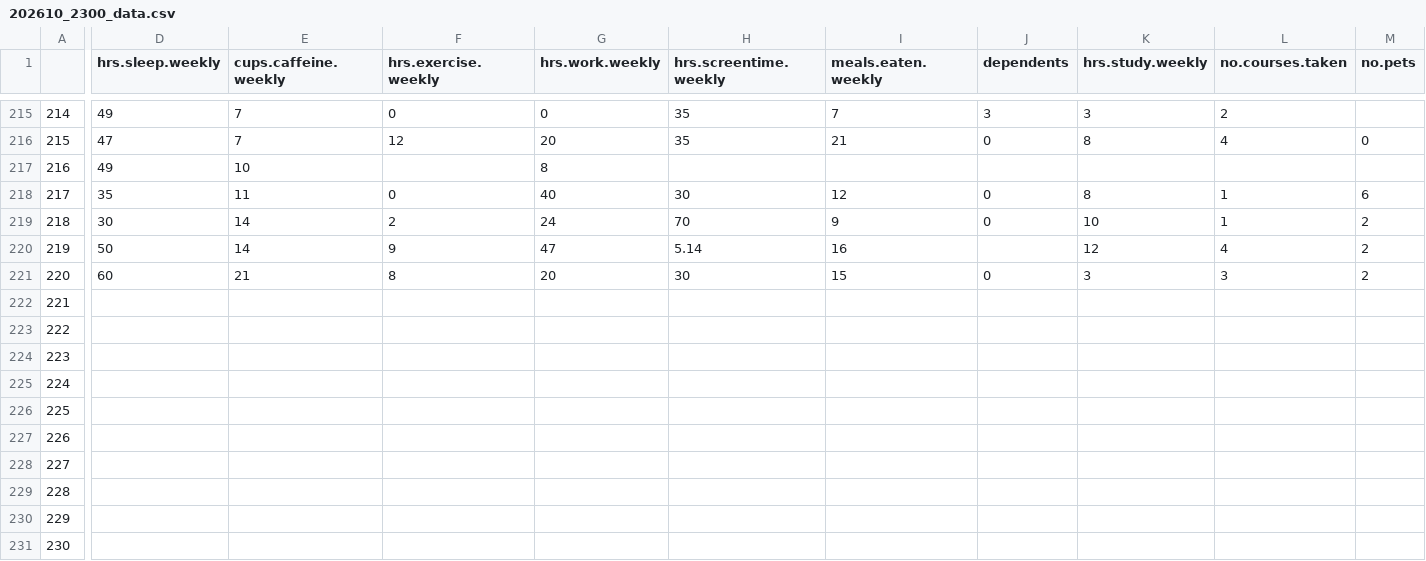
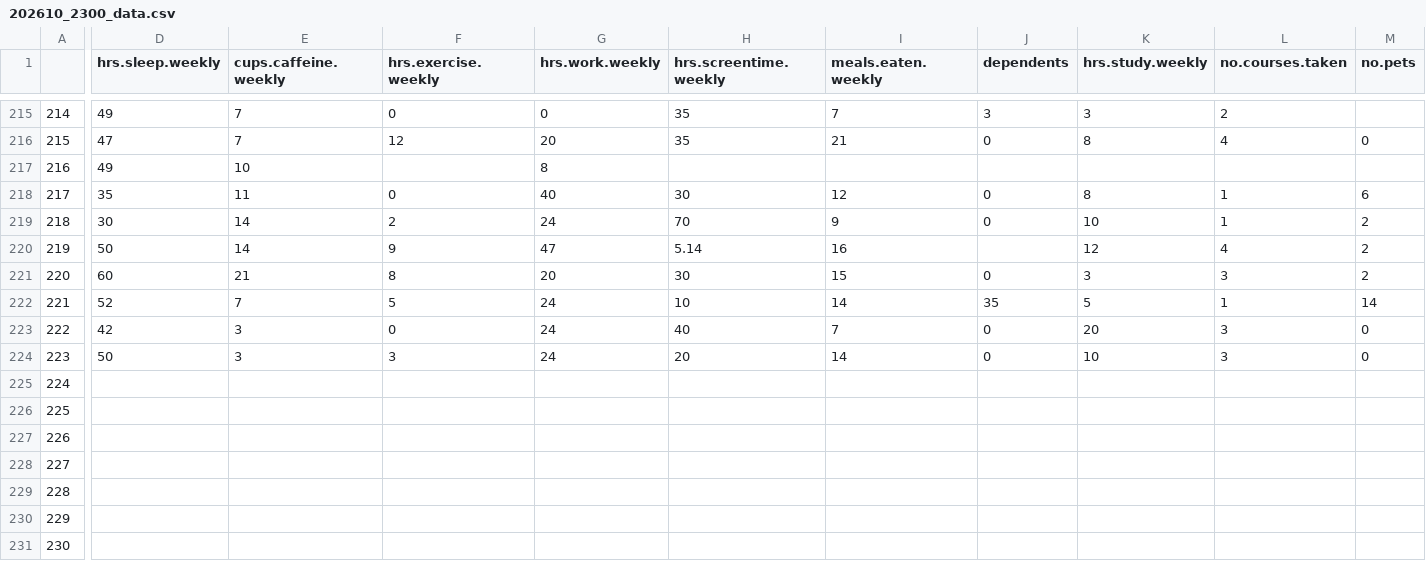
Before and after one commit to orban-classroom/Statistics-with-R, a CSV file: 2026 Spring/data/202610_2300_data.csv, drawn as a sheet; only a part is shown, gaps mark what is left out; the diff covers the shown part only; the diff names each change by its address in the sheet, - before the commit and + after, or states it on an @@ line.

Commit message:
Update 202610 dataset with new and modified entries
Added new data entries and updated existing records in the 202610 dataset.

```diff
--- a/2026 Spring/data/202610_2300_data.csv
+++ b/2026 Spring/data/202610_2300_data.csv
-D222 (hrs.sleep.weekly): (empty)
+D222 (hrs.sleep.weekly): 52
-E222 (cups.caffeine.weekly): (empty)
+E222 (cups.caffeine.weekly): 7
-F222 (hrs.exercise.weekly): (empty)
+F222 (hrs.exercise.weekly): 5
-G222:G224 (hrs.work.weekly): (empty)
+G222:G224 (hrs.work.weekly): 24
-H222 (hrs.screentime.weekly): (empty)
+H222 (hrs.screentime.weekly): 10
-I222 (meals.eaten.weekly): (empty)
+I222 (meals.eaten.weekly): 14
-J222 (dependents): (empty)
+J222 (dependents): 35
-K222 (hrs.study.weekly): (empty)
+K222 (hrs.study.weekly): 5
-L222 (no.courses.taken): (empty)
+L222 (no.courses.taken): 1
-M222 (no.pets): (empty)
+M222 (no.pets): 14
-D223 (hrs.sleep.weekly): (empty)
+D223 (hrs.sleep.weekly): 42
-E223:E224 (cups.caffeine.weekly): (empty)
+E223:E224 (cups.caffeine.weekly): 3
-F223 (hrs.exercise.weekly): (empty)
+F223 (hrs.exercise.weekly): 0
-H223 (hrs.screentime.weekly): (empty)
+H223 (hrs.screentime.weekly): 40
-I223 (meals.eaten.weekly): (empty)
+I223 (meals.eaten.weekly): 7
-J223:J224 (dependents): (empty)
+J223:J224 (dependents): 0
-K223 (hrs.study.weekly): (empty)
+K223 (hrs.study.weekly): 20
-L223:L224 (no.courses.taken): (empty)
+L223:L224 (no.courses.taken): 3
-M223:M224 (no.pets): (empty)
+M223:M224 (no.pets): 0
-D224 (hrs.sleep.weekly): (empty)
+D224 (hrs.sleep.weekly): 50
-F224 (hrs.exercise.weekly): (empty)
+F224 (hrs.exercise.weekly): 3
-H224 (hrs.screentime.weekly): (empty)
+H224 (hrs.screentime.weekly): 20
-I224 (meals.eaten.weekly): (empty)
+I224 (meals.eaten.weekly): 14
-K224 (hrs.study.weekly): (empty)
+K224 (hrs.study.weekly): 10
```
Also changed, not shown: 2 edited cells elsewhere in this file.
